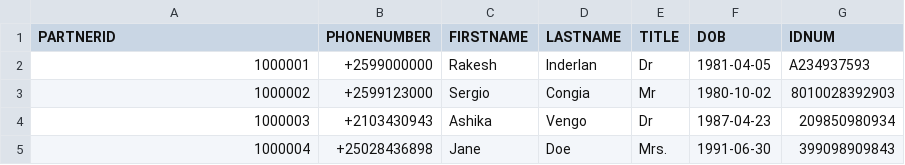
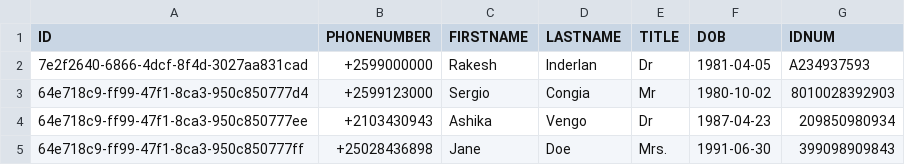
Before and after one commit to scongia/theatremate, a CSV file: db/csv/com.persons.db-BusinessPartner.csv, drawn as a sheet.

Commit message:
Switched to cuid aspect for BusinssPartner and Admissions

```diff
--- a/db/csv/com.persons.db-BusinessPartner.csv
+++ b/db/csv/com.persons.db-BusinessPartner.csv
@@ -1,5 +1,5 @@
-PARTNERID,PHONENUMBER,FIRSTNAME,LASTNAME,TITLE,DOB,IDNUM
-1000001,+2599000000,Rakesh,Inderlan,Dr,1981-04-05,A234937593
-1000002,+2599123000,Sergio,Congia,Mr,1980-10-02,8010028392903
-1000003,+2103430943,Ashika,Vengo,Dr,1987-04-23,209850980934
-1000004,+25028436898,Jane,Doe,Mrs.,1991-06-30,399098909843
+ID,PHONENUMBER,FIRSTNAME,LASTNAME,TITLE,DOB,IDNUM
+7e2f2640-6866-4dcf-8f4d-3027aa831cad,+2599000000,Rakesh,Inderlan,Dr,1981-04-05,A234937593
+64e718c9-ff99-47f1-8ca3-950c850777d4,+2599123000,Sergio,Congia,Mr,1980-10-02,8010028392903
+64e718c9-ff99-47f1-8ca3-950c850777ee,+2103430943,Ashika,Vengo,Dr,1987-04-23,209850980934
+64e718c9-ff99-47f1-8ca3-950c850777ff,+25028436898,Jane,Doe,Mrs.,1991-06-30,399098909843
```
Also changed, not shown: 5 other files.
